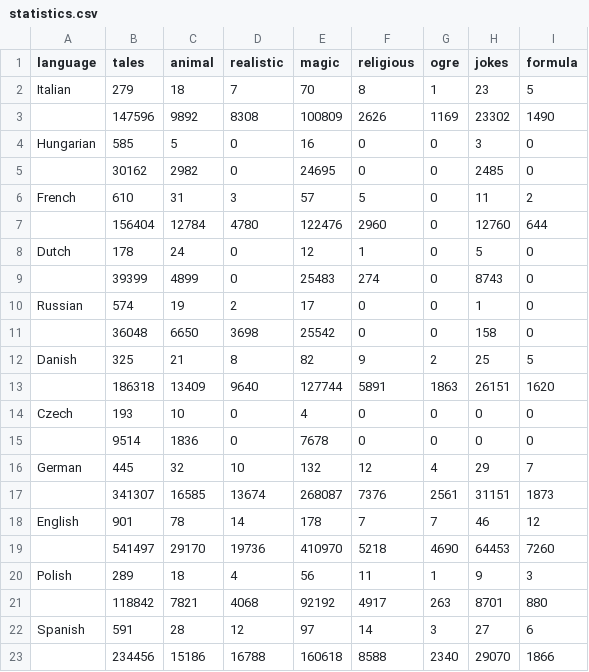
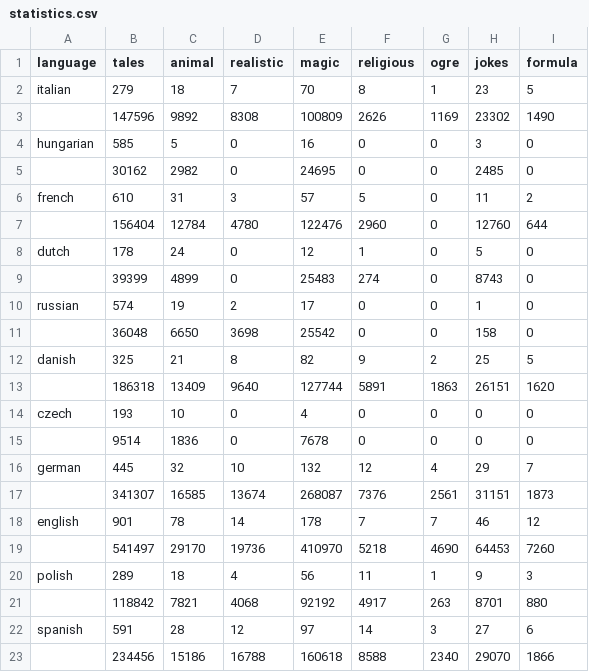
Before and after one commit to MixalhsB/dl-for-folktale-texts, a CSV file: statistics.csv, drawn as a sheet.

Commit message:
Trained Title, fixed bug about different language names(you might have to run the files again by yourselves)

```diff
--- a/statistics.csv
+++ b/statistics.csv
@@ -1,23 +1,23 @@
 language	tales	animal	realistic	magic	religious	ogre	jokes	formula
-Italian	279	18	7	70	8	1	23	5
+italian	279	18	7	70	8	1	23	5
  	147596	9892	8308	100809	2626	1169	23302	1490
-Hungarian	585	5	0	16	0	0	3	0
+hungarian	585	5	0	16	0	0	3	0
  	30162	2982	0	24695	0	0	2485	0
-French	610	31	3	57	5	0	11	2
+french	610	31	3	57	5	0	11	2
  	156404	12784	4780	122476	2960	0	12760	644
-Dutch	178	24	0	12	1	0	5	0
+dutch	178	24	0	12	1	0	5	0
  	39399	4899	0	25483	274	0	8743	0
-Russian	574	19	2	17	0	0	1	0
+russian	574	19	2	17	0	0	1	0
  	36048	6650	3698	25542	0	0	158	0
-Danish	325	21	8	82	9	2	25	5
+danish	325	21	8	82	9	2	25	5
  	186318	13409	9640	127744	5891	1863	26151	1620
-Czech	193	10	0	4	0	0	0	0
+czech	193	10	0	4	0	0	0	0
  	9514	1836	0	7678	0	0	0	0
-German	445	32	10	132	12	4	29	7
+german	445	32	10	132	12	4	29	7
  	341307	16585	13674	268087	7376	2561	31151	1873
-English	901	78	14	178	7	7	46	12
+english	901	78	14	178	7	7	46	12
  	541497	29170	19736	410970	5218	4690	64453	7260
-Polish	289	18	4	56	11	1	9	3
+polish	289	18	4	56	11	1	9	3
  	118842	7821	4068	92192	4917	263	8701	880
-Spanish	591	28	12	97	14	3	27	6
+spanish	591	28	12	97	14	3	27	6
  	234456	15186	16788	160618	8588	2340	29070	1866
```
Also changed, not shown: 7 other files.
